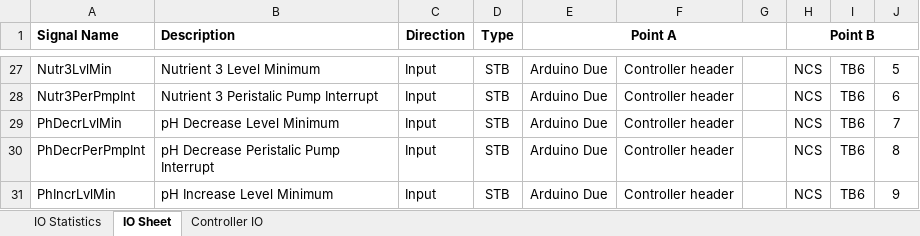
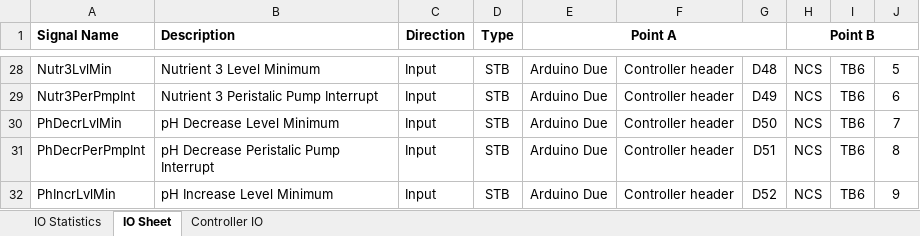
Before and after one commit to joshlendi/Dionysus-PowerDistributionBoard, an Excel workbook: Functional Requirements/Tables/IO Sheet.xlsx, sheet IO Sheet, drawn as a sheet; only a part is shown, gaps mark what is left out; values as stored, in another font and other column widths than the file's, no borders; conditional formats not drawn; addresses are those after the commit; the diff covers the shown part only; the diff names each change by its address in the sheet, - before the commit and + after, or states it on an @@ line.

Commit message:
Continued on combined IO sheet

```diff
--- a/Functional Requirements/Tables/IO Sheet.xlsx (sheet IO Sheet)
+++ b/Functional Requirements/Tables/IO Sheet.xlsx (sheet IO Sheet)
-G28: (empty)
+G28: D48
-G29: (empty)
+G29: D49
-G30: (empty)
+G30: D50
-G31: (empty)
+G31: D51
-G32: (empty)
+G32: D52
```
Also changed, not shown: other rows of this sheet, sheet IO Statistics, 2 other files.
